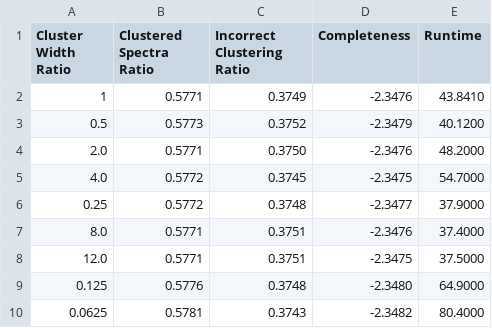
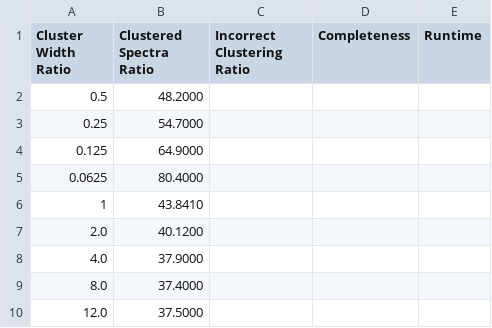
Before and after one commit to jose-bar/Hyper-Spec, a CSV file: clustering_metrics.csv, drawn as a sheet.

Commit message:
Update clustering_metrics.csv

```diff
--- a/clustering_metrics.csv
+++ b/clustering_metrics.csv
@@ -1,10 +1,10 @@
 Cluster Width Ratio,Clustered Spectra Ratio,Incorrect Clustering Ratio,Completeness,Runtime
-1,0.5771,0.3749,-2.3476,43.8410
-0.5,0.5773,0.3752,-2.3479,40.1200
-2.0,0.5771,0.3750,-2.3476,48.2000
-4.0,0.5772,0.3745,-2.3475,54.7000
-0.25,0.5772,0.3748,-2.3477,37.9000
-8.0,0.5771,0.3751,-2.3476,37.4000
-12.0,0.5771,0.3751,-2.3475,37.5000
-0.125,0.5776,0.3748,-2.3480,64.9000
-0.0625,0.5781,0.3743,-2.3482,80.4000
+0.5,48.2000
+0.25,54.7000
+0.125,64.9000
+0.0625,80.4000
+1,43.8410
+2.0,40.1200
+4.0,37.9000
+8.0,37.4000
+12.0,37.5000
```
